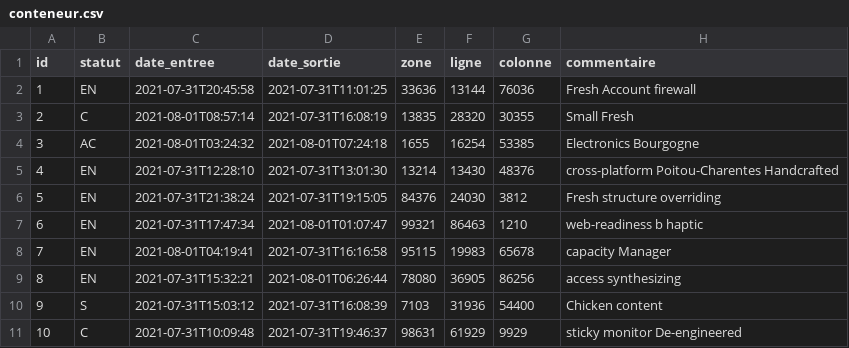
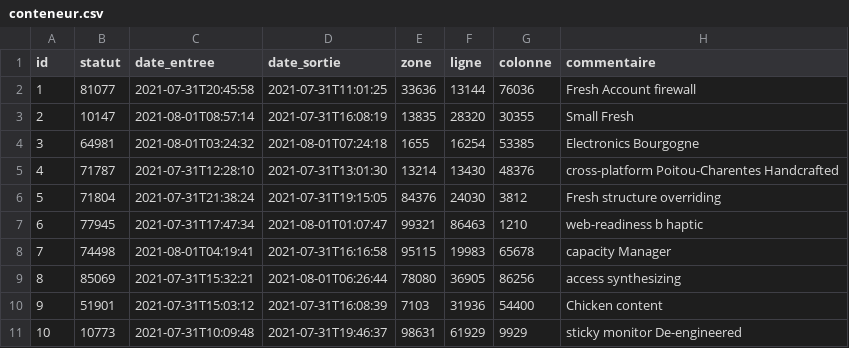
Before and after one commit to zouhirhanafi/gestion-conteneur, a CSV file: src/main/resources/config/liquibase/fake-data/conteneur.csv, drawn as a sheet.

Commit message:
Generate entities from JDL Model `conteneur`
See https://start.jhipster.tech/jdl-studio/#!/view/36533363-789b-4d2d-8023-7aecdceceb4d

```diff
--- a/src/main/resources/config/liquibase/fake-data/conteneur.csv
+++ b/src/main/resources/config/liquibase/fake-data/conteneur.csv
@@ -1,11 +1,11 @@
 id;statut;date_entree;date_sortie;zone;ligne;colonne;commentaire
-1;EN;2021-07-31T20:45:58;2021-07-31T11:01:25;33636;13144;76036;Fresh Account firewall
-2;C;2021-08-01T08:57:14;2021-07-31T16:08:19;13835;28320;30355;Small Fresh
-3;AC;2021-08-01T03:24:32;2021-08-01T07:24:18;1655;16254;53385;Electronics Bourgogne
-4;EN;2021-07-31T12:28:10;2021-07-31T13:01:30;13214;13430;48376;cross-platform Poitou-Charentes Handcrafted
-5;EN;2021-07-31T21:38:24;2021-07-31T19:15:05;84376;24030;3812;Fresh structure overriding
-6;EN;2021-07-31T17:47:34;2021-08-01T01:07:47;99321;86463;1210;web-readiness b haptic
-7;EN;2021-08-01T04:19:41;2021-07-31T16:16:58;95115;19983;65678;capacity Manager
-8;EN;2021-07-31T15:32:21;2021-08-01T06:26:44;78080;36905;86256;access synthesizing
-9;S;2021-07-31T15:03:12;2021-07-31T16:08:39;7103;31936;54400;Chicken content
-10;C;2021-07-31T10:09:48;2021-07-31T19:46:37;98631;61929;9929;sticky monitor De-engineered
+1;81077;2021-07-31T20:45:58;2021-07-31T11:01:25;33636;13144;76036;Fresh Account firewall
+2;10147;2021-08-01T08:57:14;2021-07-31T16:08:19;13835;28320;30355;Small Fresh
+3;64981;2021-08-01T03:24:32;2021-08-01T07:24:18;1655;16254;53385;Electronics Bourgogne
+4;71787;2021-07-31T12:28:10;2021-07-31T13:01:30;13214;13430;48376;cross-platform Poitou-Charentes Handcrafted
+5;71804;2021-07-31T21:38:24;2021-07-31T19:15:05;84376;24030;3812;Fresh structure overriding
+6;77945;2021-07-31T17:47:34;2021-08-01T01:07:47;99321;86463;1210;web-readiness b haptic
+7;74498;2021-08-01T04:19:41;2021-07-31T16:16:58;95115;19983;65678;capacity Manager
+8;85069;2021-07-31T15:32:21;2021-08-01T06:26:44;78080;36905;86256;access synthesizing
+9;51901;2021-07-31T15:03:12;2021-07-31T16:08:39;7103;31936;54400;Chicken content
+10;10773;2021-07-31T10:09:48;2021-07-31T19:46:37;98631;61929;9929;sticky monitor De-engineered
```
Also changed, not shown: src/main/resources/config/liquibase/fake-data/parameter.csv, 22 other files.
